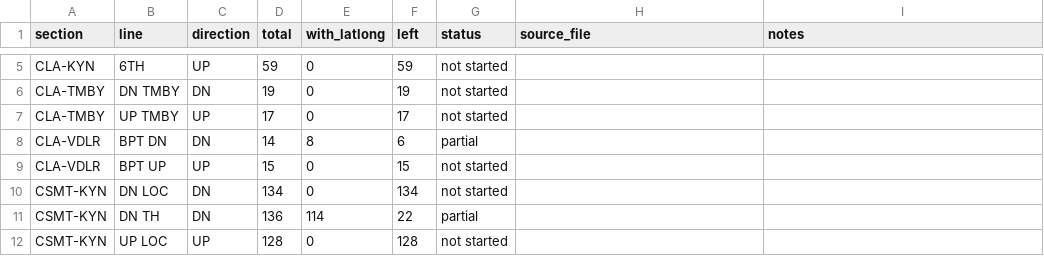
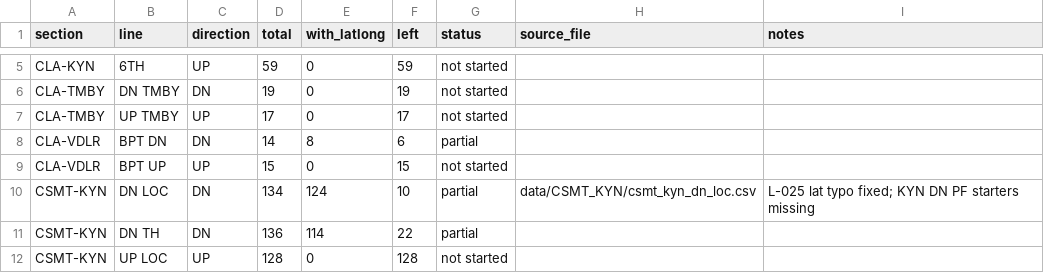
Before and after one commit to jaynair0405/bbtro, a CSV file: docs/signal_latlong_progress.csv, drawn as a sheet; only a part is shown, gaps mark what is left out.

```diff
--- a/docs/signal_latlong_progress.csv
+++ b/docs/signal_latlong_progress.csv
@@ -9,3 +9,3 @@ CLA-VDLR,BPT DN,DN,14,8,6,partial,,
 CLA-VDLR,BPT UP,UP,15,0,15,not started,,
-CSMT-KYN,DN LOC,DN,134,0,134,not started,,
+CSMT-KYN,DN LOC,DN,134,124,10,partial,data/CSMT_KYN/csmt_kyn_dn_loc.csv,L-025 lat typo fixed; KYN DN PF starters missing
 CSMT-KYN,DN TH,DN,136,114,22,partial,,
```
Also changed, not shown: 3 other files.
